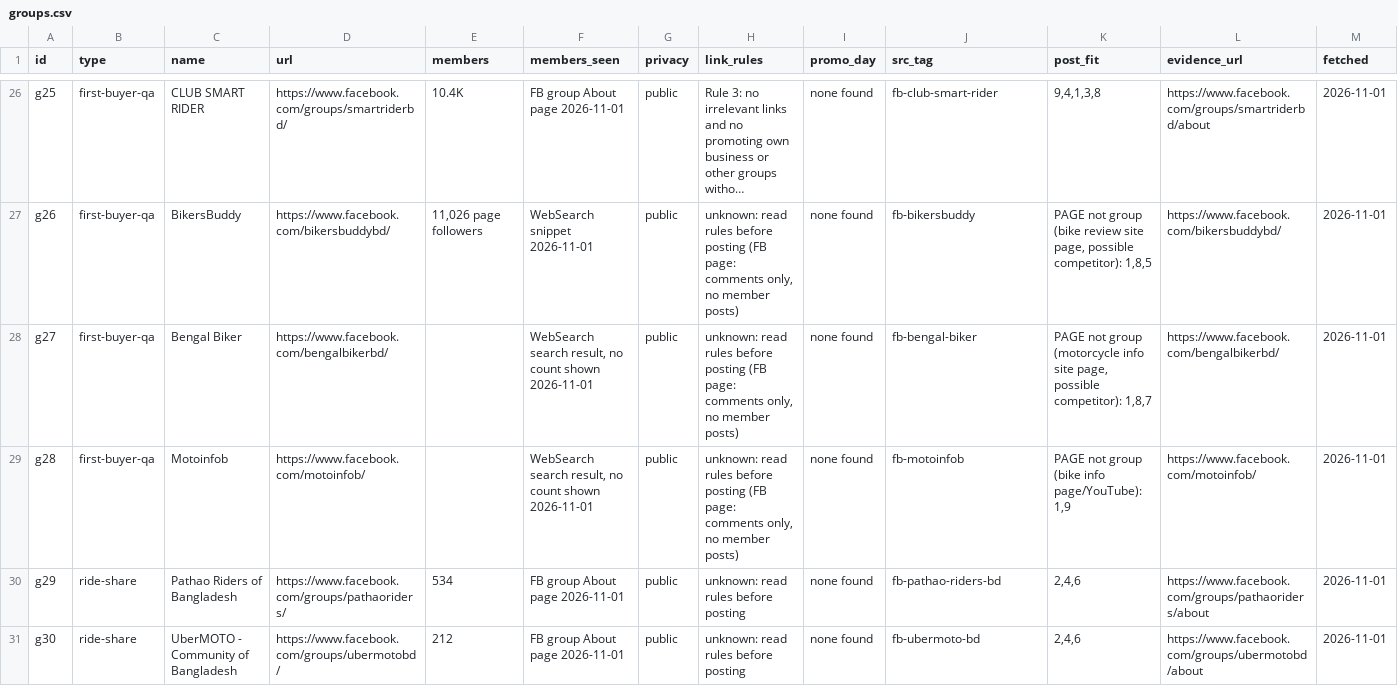
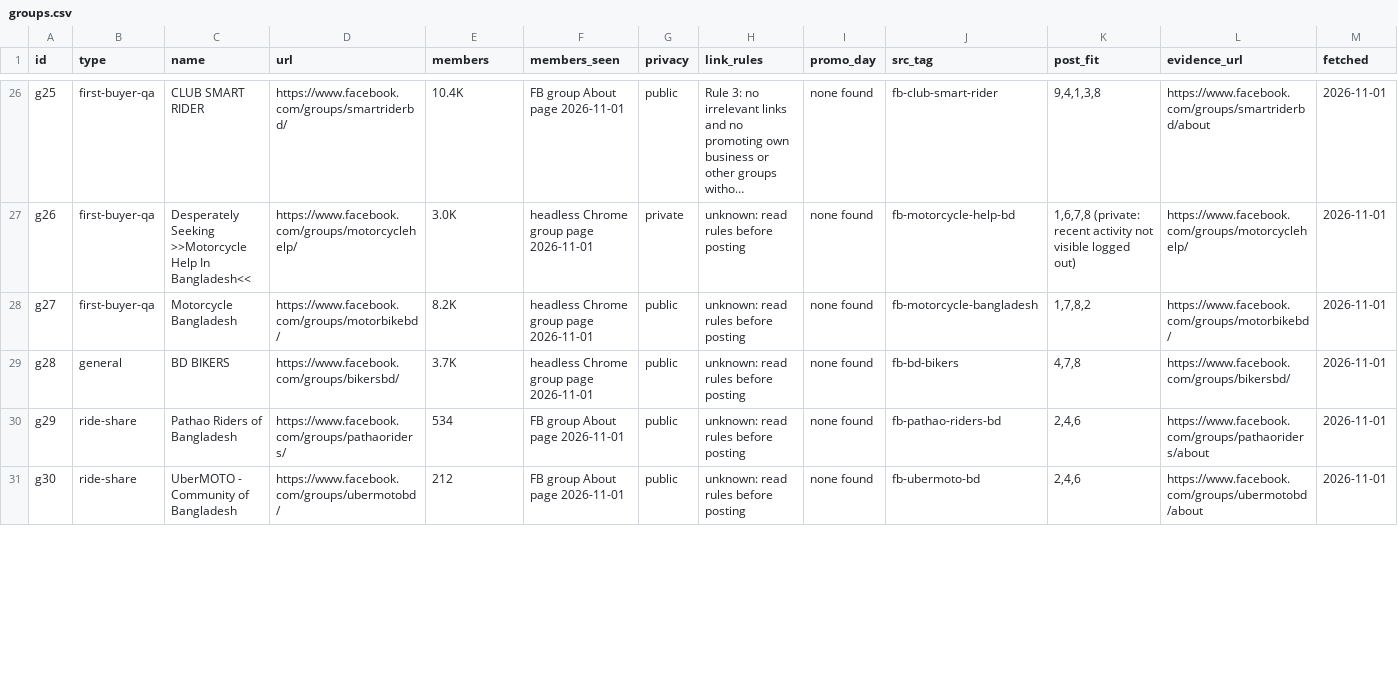
Before and after one commit to the-abraar/Suggest.Bike, a CSV file: docs/gtm/groups.csv, drawn as a sheet; only a part is shown, gaps mark what is left out; long unchanged cells end in …; the diff covers the shown part only; the diff names each change by its address in the sheet, - before the commit and + after, or states it on an @@ line.

```diff
--- a/docs/gtm/groups.csv
+++ b/docs/gtm/groups.csv
-C27 (name): BikersBuddy
+C27 (name): Desperately Seeking >>Motorcycle Help In Bangladesh<<
-D27 (url): https://www.facebook.com/bikersbuddybd/
+D27 (url): https://www.facebook.com/groups/motorcyclehelp/
-E27 (members): 11,026 page followers
+E27 (members): 3.0K
-F27 (members_seen): WebSearch snippet 2026-11-01
+F27 (members_seen): headless Chrome group page 2026-11-01
-G27 (privacy): public
+G27 (privacy): private
-H27:H29 (link_rules): …before posting (FB page: comments only, no member posts)
+H27:H29 (link_rules): …before posting
-J27 (src_tag): fb-bikersbuddy
+J27 (src_tag): fb-motorcycle-help-bd
-K27 (post_fit): PAGE not group (bike review site page, possible competitor): 1,8,5
+K27 (post_fit): 1,6,7,8 (private: recent activity not visible logged out)
-L27 (evidence_url): https://www.facebook.com/bikersbuddybd/
+L27 (evidence_url): https://www.facebook.com/groups/motorcyclehelp/
-C28 (name): Bengal Biker
+C28 (name): Motorcycle Bangladesh
-D28 (url): https://www.facebook.com/bengalbikerbd/
+D28 (url): https://www.facebook.com/groups/motorbikebd/
-E28 (members): (empty)
+E28 (members): 8.2K
-F28:F29 (members_seen): WebSearch search result, no count shown 2026-11-01
+F28:F29 (members_seen): headless Chrome group page 2026-11-01
-J28 (src_tag): fb-bengal-biker
+J28 (src_tag): fb-motorcycle-bangladesh
-K28 (post_fit): PAGE not group (motorcycle info site page, possible competitor): 1,8,7
+K28 (post_fit): 1,7,8,2
-L28 (evidence_url): https://www.facebook.com/bengalbikerbd/
+L28 (evidence_url): https://www.facebook.com/groups/motorbikebd/
-B29 (type): first-buyer-qa
+B29 (type): general
-C29 (name): Motoinfob
+C29 (name): BD BIKERS
-D29 (url): https://www.facebook.com/motoinfob/
+D29 (url): https://www.facebook.com/groups/bikersbd/
-E29 (members): (empty)
+E29 (members): 3.7K
-J29 (src_tag): fb-motoinfob
+J29 (src_tag): fb-bd-bikers
-K29 (post_fit): PAGE not group (bike info page/YouTube): 1,9
+K29 (post_fit): 4,7,8
-L29 (evidence_url): https://www.facebook.com/motoinfob/
+L29 (evidence_url): https://www.facebook.com/groups/bikersbd/
```
Also changed, not shown: 93 edited cells elsewhere in this file.
